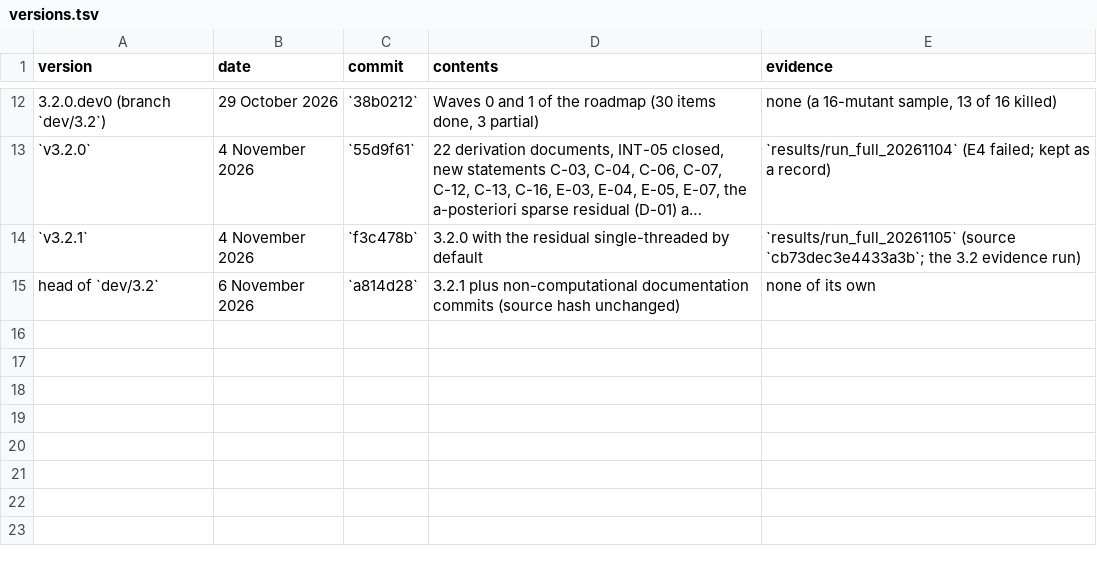
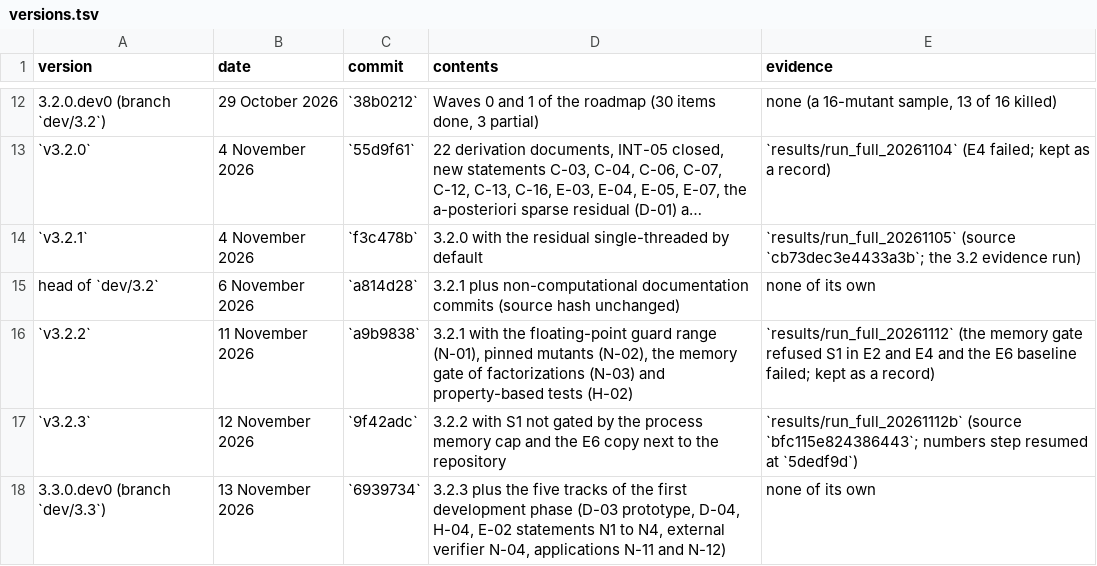
Before and after one commit to sarang-kernel/CERTIFY-ED, a TSV file: tools/changelog/versions.tsv, drawn as a sheet; only a part is shown, gaps mark what is left out; long unchanged cells end in …; the diff names each change by its address in the sheet, - before the commit and + after, or states it on an @@ line.

```diff
--- a/tools/changelog/versions.tsv
+++ b/tools/changelog/versions.tsv
+row 16: `v3.2.2` | 11 November 2026 | `a9b9838` | 3.2.1 with the floating-point guard range (N-01), pinned mutants (N-02), the memory gate of factorizations (N-03) and property-based tests (H-02) | `results/run_full_20261112` (the memory gate refused S1 in E2 and E4 and the E6 baseline failed; kept as a record)
+row 17: `v3.2.3` | 12 November 2026 | `9f42adc` | 3.2.2 with S1 not gated by the process memory cap and the E6 copy next to the repository | `results/run_full_20261112b` (source `bfc115e824386443`; numbers step resumed at `5dedf9d`)
+row 18: 3.3.0.dev0 (branch `dev/3.3`) | 13 November 2026 | `6939734` | 3.2.3 plus the five tracks of the first development phase (D-03 prototype, D-04, H-04, E-02 statements N1 to N4, external verifier N-04, applications N-11 and N-12) | none of its own
```
Also changed, not shown: tools/changelog/after.tsv, tools/changelog/months.tsv, 10 other files.
